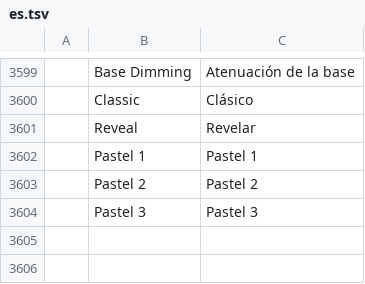
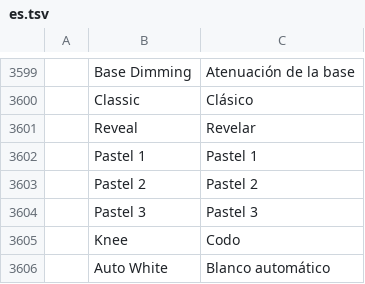
Before and after one commit to howlinfantods/filmcraft, a TSV file: crates/ui-egui/src/i18n/es.tsv, drawn as a sheet; only a part is shown, gaps mark what is left out.

```diff
--- a/crates/ui-egui/src/i18n/es.tsv
+++ b/crates/ui-egui/src/i18n/es.tsv
@@ -3604 +3604,3 @@
 	Pastel 3	Pastel 3
+	Knee	Codo
+	Auto White	Blanco automático
```
Also changed, not shown: crates/ui-egui/src/i18n/ja.tsv, 3 other files.
